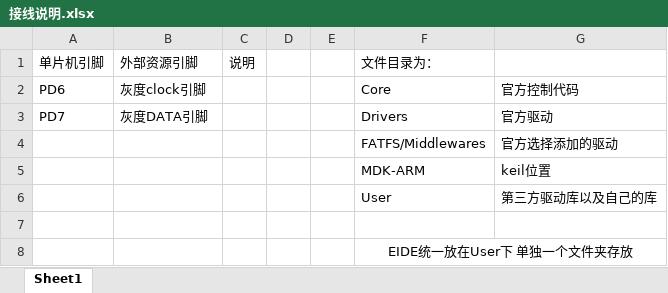
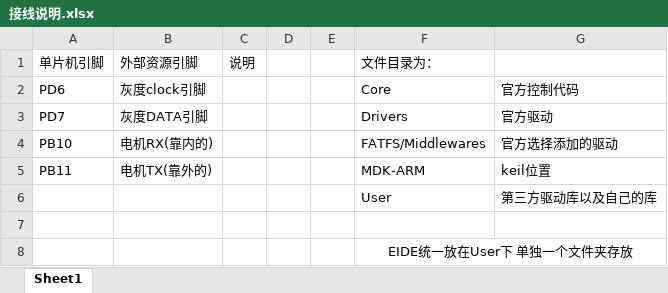
Before and after one commit to ankunding2006/SD_LCD, an Excel workbook: 接线说明.xlsx, sheet Sheet1, drawn as a sheet; values as stored, in another font and other column widths than the file's, no borders; the diff names each change by its address in the sheet, - before the commit and + after, or states it on an @@ line.

Commit message:
更新接线说明

```diff
--- a/接线说明.xlsx (sheet Sheet1)
+++ b/接线说明.xlsx (sheet Sheet1)
-A4: (empty)
+A4: PB10
-B4: (empty)
+B4: 电机RX(靠内的)
-A5: (empty)
+A5: PB11
-B5: (empty)
+B5: 电机TX(靠外的)
```
